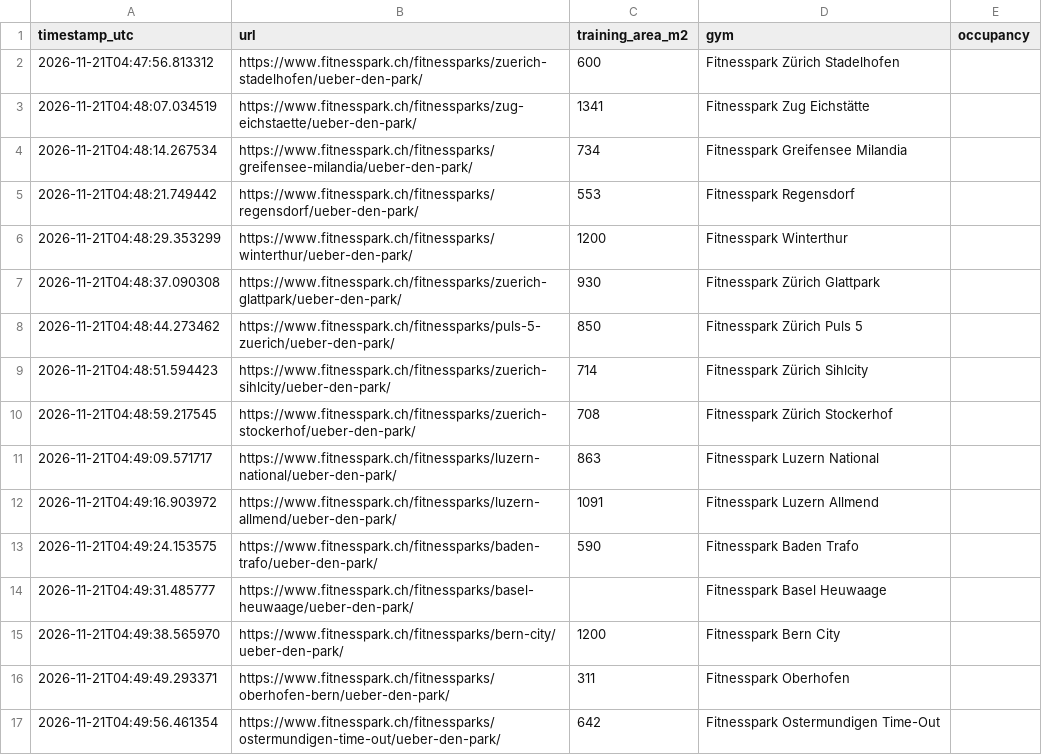
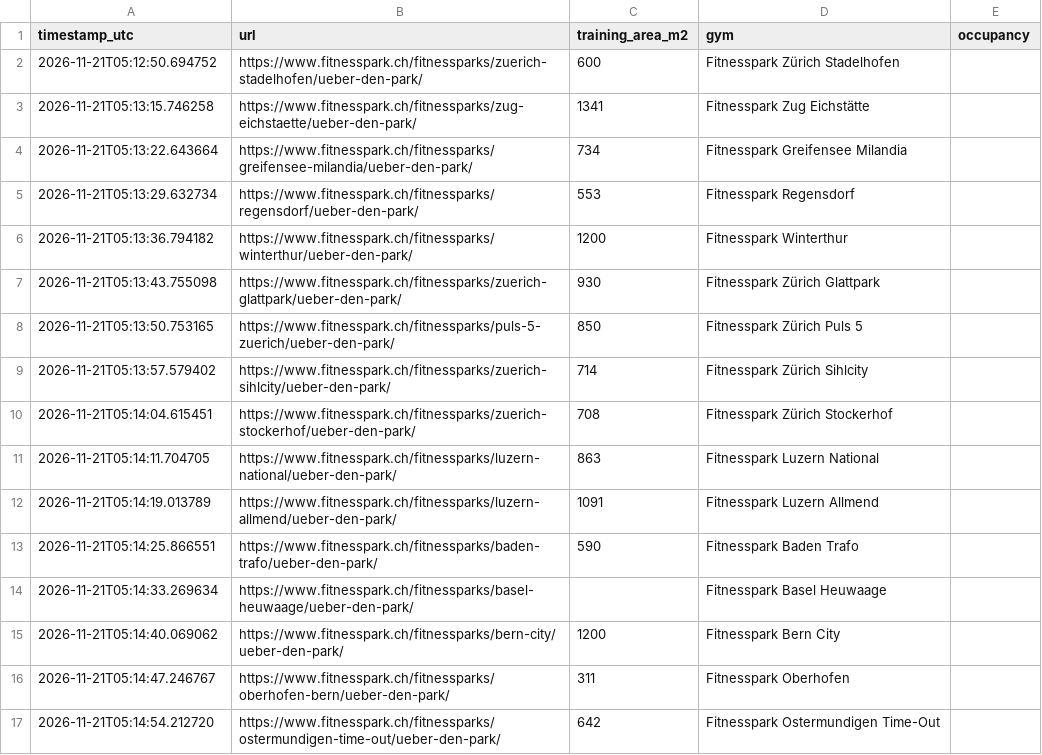
Before and after one commit to metaodi/gym-occupancy, a CSV file: occupancy.csv, drawn as a sheet.

```diff
--- a/occupancy.csv
+++ b/occupancy.csv
@@ -1,17 +1,17 @@
 "timestamp_utc","url","training_area_m2","gym","occupancy"
-"2026-11-21T04:47:56.813312","https://www.fitnesspark.ch/fitnessparks/zuerich-stadelhofen/ueber-den-park/",600,"Fitnesspark Zürich Stadelhofen",""
-"2026-11-21T04:48:07.034519","https://www.fitnesspark.ch/fitnessparks/zug-eichstaette/ueber-den-park/",1341,"Fitnesspark Zug Eichstätte",""
-"2026-11-21T04:48:14.267534","https://www.fitnesspark.ch/fitnessparks/greifensee-milandia/ueber-den-park/",734,"Fitnesspark Greifensee Milandia",""
-"2026-11-21T04:48:21.749442","https://www.fitnesspark.ch/fitnessparks/regensdorf/ueber-den-park/",553,"Fitnesspark Regensdorf",""
-"2026-11-21T04:48:29.353299","https://www.fitnesspark.ch/fitnessparks/winterthur/ueber-den-park/",1200,"Fitnesspark Winterthur",""
-"2026-11-21T04:48:37.090308","https://www.fitnesspark.ch/fitnessparks/zuerich-glattpark/ueber-den-park/",930,"Fitnesspark Zürich Glattpark",""
-"2026-11-21T04:48:44.273462","https://www.fitnesspark.ch/fitnessparks/puls-5-zuerich/ueber-den-park/",850,"Fitnesspark Zürich Puls 5",""
-"2026-11-21T04:48:51.594423","https://www.fitnesspark.ch/fitnessparks/zuerich-sihlcity/ueber-den-park/",714,"Fitnesspark Zürich Sihlcity",""
-"2026-11-21T04:48:59.217545","https://www.fitnesspark.ch/fitnessparks/zuerich-stockerhof/ueber-den-park/",708,"Fitnesspark Zürich Stockerhof",""
-"2026-11-21T04:49:09.571717","https://www.fitnesspark.ch/fitnessparks/luzern-national/ueber-den-park/",863,"Fitnesspark Luzern National",""
-"2026-11-21T04:49:16.903972","https://www.fitnesspark.ch/fitnessparks/luzern-allmend/ueber-den-park/",1091,"Fitnesspark Luzern Allmend",""
-"2026-11-21T04:49:24.153575","https://www.fitnesspark.ch/fitnessparks/baden-trafo/ueber-den-park/",590,"Fitnesspark Baden Trafo",""
-"2026-11-21T04:49:31.485777","https://www.fitnesspark.ch/fitnessparks/basel-heuwaage/ueber-den-park/","","Fitnesspark Basel Heuwaage",""
-"2026-11-21T04:49:38.565970","https://www.fitnesspark.ch/fitnessparks/bern-city/ueber-den-park/",1200,"Fitnesspark Bern City",""
-"2026-11-21T04:49:49.293371","https://www.fitnesspark.ch/fitnessparks/oberhofen-bern/ueber-den-park/",311,"Fitnesspark Oberhofen",""
-"2026-11-21T04:49:56.461354","https://www.fitnesspark.ch/fitnessparks/ostermundigen-time-out/ueber-den-park/",642,"Fitnesspark Ostermundigen Time-Out",""
+"2026-11-21T05:12:50.694752","https://www.fitnesspark.ch/fitnessparks/zuerich-stadelhofen/ueber-den-park/",600,"Fitnesspark Zürich Stadelhofen",""
+"2026-11-21T05:13:15.746258","https://www.fitnesspark.ch/fitnessparks/zug-eichstaette/ueber-den-park/",1341,"Fitnesspark Zug Eichstätte",""
+"2026-11-21T05:13:22.643664","https://www.fitnesspark.ch/fitnessparks/greifensee-milandia/ueber-den-park/",734,"Fitnesspark Greifensee Milandia",""
+"2026-11-21T05:13:29.632734","https://www.fitnesspark.ch/fitnessparks/regensdorf/ueber-den-park/",553,"Fitnesspark Regensdorf",""
+"2026-11-21T05:13:36.794182","https://www.fitnesspark.ch/fitnessparks/winterthur/ueber-den-park/",1200,"Fitnesspark Winterthur",""
+"2026-11-21T05:13:43.755098","https://www.fitnesspark.ch/fitnessparks/zuerich-glattpark/ueber-den-park/",930,"Fitnesspark Zürich Glattpark",""
+"2026-11-21T05:13:50.753165","https://www.fitnesspark.ch/fitnessparks/puls-5-zuerich/ueber-den-park/",850,"Fitnesspark Zürich Puls 5",""
+"2026-11-21T05:13:57.579402","https://www.fitnesspark.ch/fitnessparks/zuerich-sihlcity/ueber-den-park/",714,"Fitnesspark Zürich Sihlcity",""
+"2026-11-21T05:14:04.615451","https://www.fitnesspark.ch/fitnessparks/zuerich-stockerhof/ueber-den-park/",708,"Fitnesspark Zürich Stockerhof",""
+"2026-11-21T05:14:11.704705","https://www.fitnesspark.ch/fitnessparks/luzern-national/ueber-den-park/",863,"Fitnesspark Luzern National",""
+"2026-11-21T05:14:19.013789","https://www.fitnesspark.ch/fitnessparks/luzern-allmend/ueber-den-park/",1091,"Fitnesspark Luzern Allmend",""
+"2026-11-21T05:14:25.866551","https://www.fitnesspark.ch/fitnessparks/baden-trafo/ueber-den-park/",590,"Fitnesspark Baden Trafo",""
+"2026-11-21T05:14:33.269634","https://www.fitnesspark.ch/fitnessparks/basel-heuwaage/ueber-den-park/","","Fitnesspark Basel Heuwaage",""
+"2026-11-21T05:14:40.069062","https://www.fitnesspark.ch/fitnessparks/bern-city/ueber-den-park/",1200,"Fitnesspark Bern City",""
+"2026-11-21T05:14:47.246767","https://www.fitnesspark.ch/fitnessparks/oberhofen-bern/ueber-den-park/",311,"Fitnesspark Oberhofen",""
+"2026-11-21T05:14:54.212720","https://www.fitnesspark.ch/fitnessparks/ostermundigen-time-out/ueber-den-park/",642,"Fitnesspark Ostermundigen Time-Out",""
```
